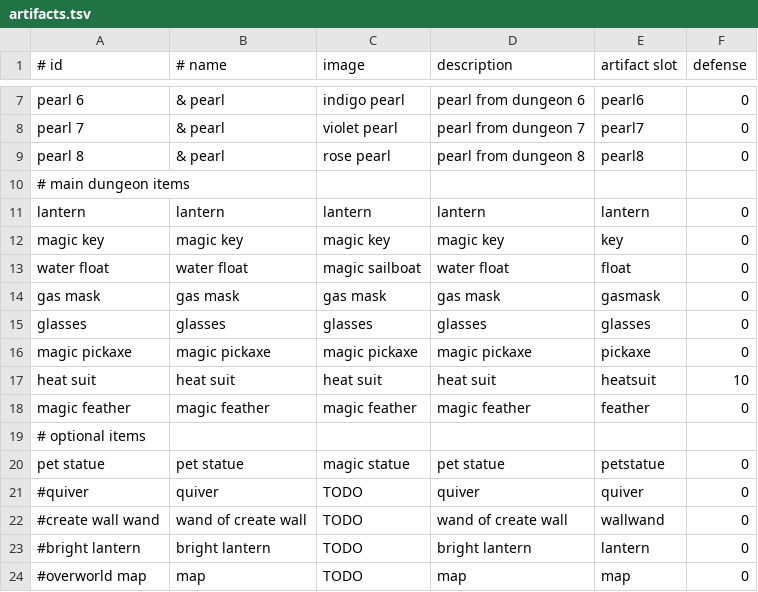
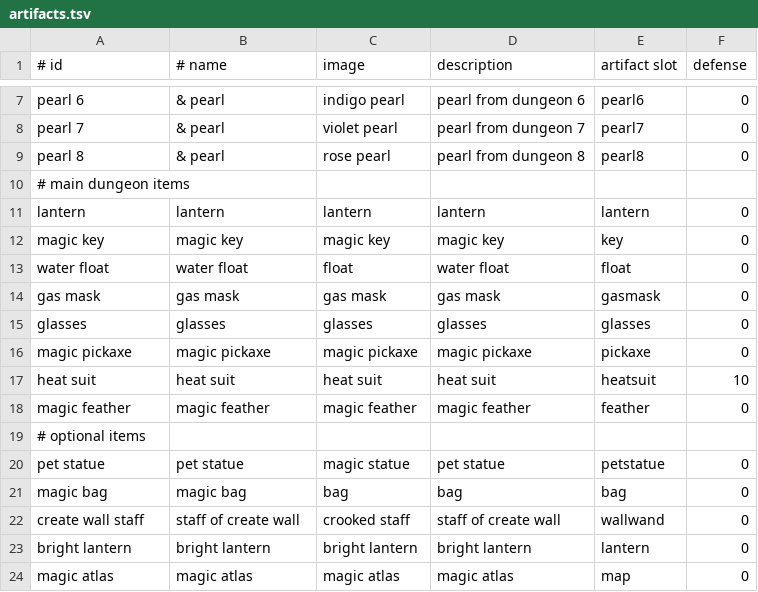
Before and after one commit to jonathanacross/pow, a TSV file: src/main/resources/data/artifacts.tsv, drawn as a sheet; only a part is shown, gaps mark what is left out.

Commit message:
updating image/data for potions and artifacts

```diff
--- a/src/main/resources/data/artifacts.tsv
+++ b/src/main/resources/data/artifacts.tsv
@@ -12,3 +12,3 @@ lantern	lantern	lantern	lantern	lantern	0
 magic key	magic key	magic key	magic key	key	0
-water float	water float	magic sailboat	water float	float	0
+water float	water float	float	water float	float	0
 gas mask	gas mask	gas mask	gas mask	gasmask	0
@@ -20,5 +20,5 @@ magic feather	magic feather	magic feather	magic feather	feather	0
 pet statue	pet statue	magic statue	pet statue	petstatue	0
-#quiver	quiver	TODO	quiver	quiver	0
-#create wall wand	wand of create wall	TODO	wand of create wall	wallwand	0
-#bright lantern	bright lantern	TODO	bright lantern	lantern	0
-#overworld map	map	TODO	map	map	0
+magic bag	magic bag	bag	bag	bag	0
+create wall staff	staff of create wall	crooked staff	staff of create wall	wallwand	0
+bright lantern	bright lantern	bright lantern	bright lantern	lantern	0
+magic atlas	magic atlas	magic atlas	magic atlas	map	0
```
Also changed, not shown: src/main/resources/data/32x32.tsv, src/main/resources/data/items.tsv, 5 other files.
